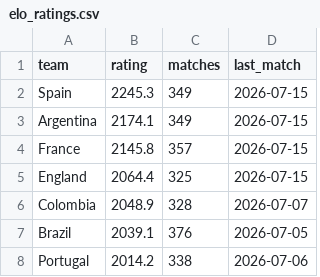
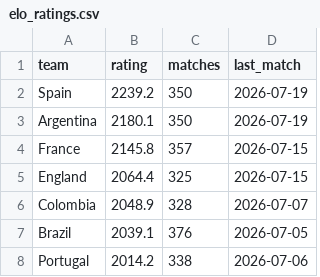
Before and after one commit to arnavvpareek/worldcup26-predictor, a CSV file: data/processed/elo_ratings.csv, drawn as a sheet; only a part is shown.

```diff
--- a/data/processed/elo_ratings.csv
+++ b/data/processed/elo_ratings.csv
@@ -1,4 +1,4 @@
 team,rating,matches,last_match
-Spain,2245.3,349,2026-07-15
-Argentina,2174.1,349,2026-07-15
+Spain,2239.2,350,2026-07-19
+Argentina,2180.1,350,2026-07-19
 France,2145.8,357,2026-07-15
```
Also changed, not shown: data/processed/knockout_tracking.csv, data/raw/results_2026_manual.csv, 1 other file.
